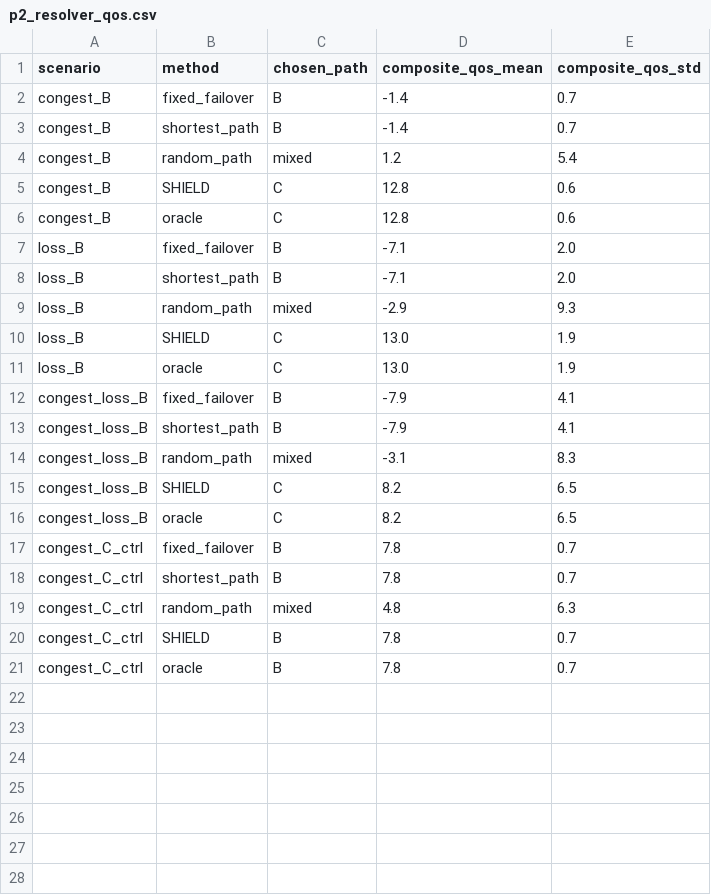
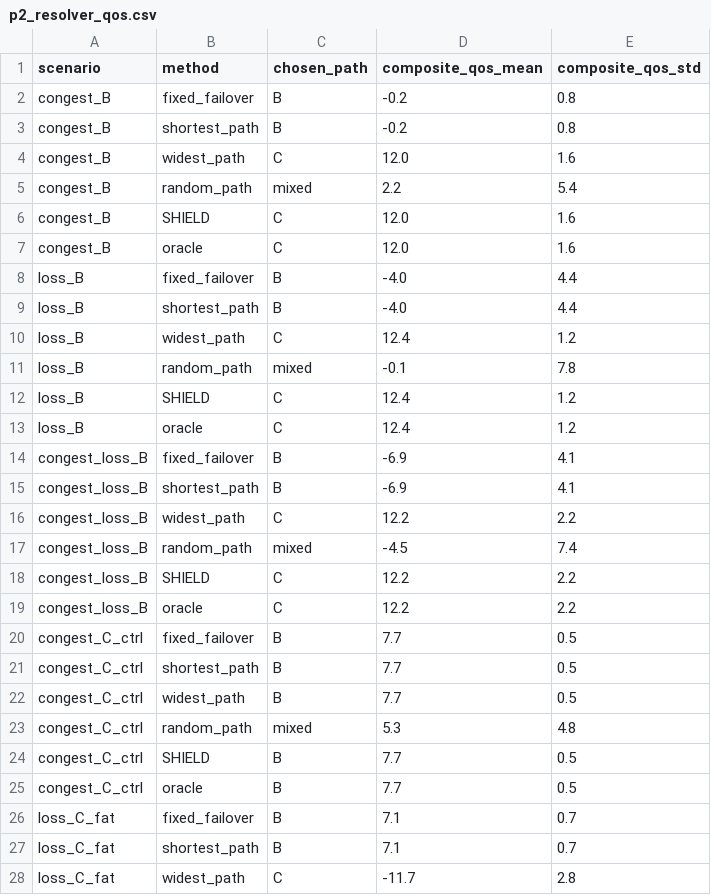
Before and after one commit to ashikur311/Self-Healing-SDN-With-RL-Based-Learning, a CSV file: results/tables/p2_resolver_qos.csv, drawn as a sheet; only a part is shown; the diff covers the shown part only.

```diff
--- a/results/tables/p2_resolver_qos.csv
+++ b/results/tables/p2_resolver_qos.csv
@@ -1,21 +1,28 @@
 scenario,method,chosen_path,composite_qos_mean,composite_qos_std
-congest_B,fixed_failover,B,-1.4,0.7
-congest_B,shortest_path,B,-1.4,0.7
-congest_B,random_path,mixed,1.2,5.4
-congest_B,SHIELD,C,12.8,0.6
-congest_B,oracle,C,12.8,0.6
-loss_B,fixed_failover,B,-7.1,2.0
-loss_B,shortest_path,B,-7.1,2.0
-loss_B,random_path,mixed,-2.9,9.3
-loss_B,SHIELD,C,13.0,1.9
-loss_B,oracle,C,13.0,1.9
-congest_loss_B,fixed_failover,B,-7.9,4.1
-congest_loss_B,shortest_path,B,-7.9,4.1
-congest_loss_B,random_path,mixed,-3.1,8.3
-congest_loss_B,SHIELD,C,8.2,6.5
-congest_loss_B,oracle,C,8.2,6.5
-congest_C_ctrl,fixed_failover,B,7.8,0.7
-congest_C_ctrl,shortest_path,B,7.8,0.7
-congest_C_ctrl,random_path,mixed,4.8,6.3
-congest_C_ctrl,SHIELD,B,7.8,0.7
-congest_C_ctrl,oracle,B,7.8,0.7
+congest_B,fixed_failover,B,-0.2,0.8
+congest_B,shortest_path,B,-0.2,0.8
+congest_B,widest_path,C,12.0,1.6
+congest_B,random_path,mixed,2.2,5.4
+congest_B,SHIELD,C,12.0,1.6
+congest_B,oracle,C,12.0,1.6
+loss_B,fixed_failover,B,-4.0,4.4
+loss_B,shortest_path,B,-4.0,4.4
+loss_B,widest_path,C,12.4,1.2
+loss_B,random_path,mixed,-0.1,7.8
+loss_B,SHIELD,C,12.4,1.2
+loss_B,oracle,C,12.4,1.2
+congest_loss_B,fixed_failover,B,-6.9,4.1
+congest_loss_B,shortest_path,B,-6.9,4.1
+congest_loss_B,widest_path,C,12.2,2.2
+congest_loss_B,random_path,mixed,-4.5,7.4
+congest_loss_B,SHIELD,C,12.2,2.2
+congest_loss_B,oracle,C,12.2,2.2
+congest_C_ctrl,fixed_failover,B,7.7,0.5
+congest_C_ctrl,shortest_path,B,7.7,0.5
+congest_C_ctrl,widest_path,B,7.7,0.5
+congest_C_ctrl,random_path,mixed,5.3,4.8
+congest_C_ctrl,SHIELD,B,7.7,0.5
+congest_C_ctrl,oracle,B,7.7,0.5
+loss_C_fat,fixed_failover,B,7.1,0.7
+loss_C_fat,shortest_path,B,7.1,0.7
+loss_C_fat,widest_path,C,-11.7,2.8
```
Also changed, not shown: 3 added rows elsewhere in this file, 5 other files.
